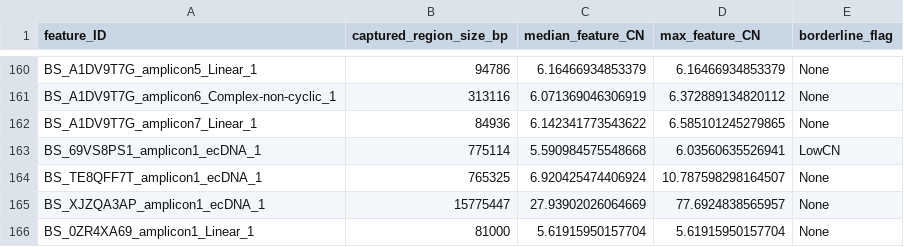
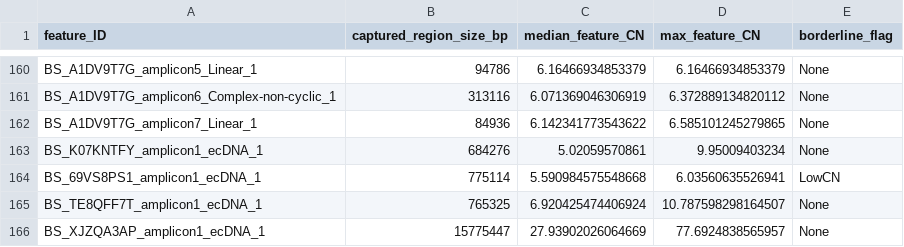
Before and after one commit to auberginekenobi/pedpancan_ecdna, a TSV file: data/source/AmpliconClassifier/pedpancan_feature_basic_properties.tsv, drawn as a sheet; only a part is shown, gaps mark what is left out; the shorter side is filled out with more unchanged rows; the diff names each change by its address in the sheet, - before the commit and + after, or states it on an @@ line.

```diff
--- a/data/source/AmpliconClassifier/pedpancan_feature_basic_properties.tsv
+++ b/data/source/AmpliconClassifier/pedpancan_feature_basic_properties.tsv
+row 163: BS_K07KNTFY_amplicon1_ecDNA_1 | 684276 | 5.02059570861 | 9.95009403234 | None
```
Also changed, not shown: data/source/AmpliconClassifier/pedpancan_amplicon_classification_profiles.tsv, data/source/AmpliconClassifier/pedpancan_ecDNA_counts.tsv, 3 other files.
